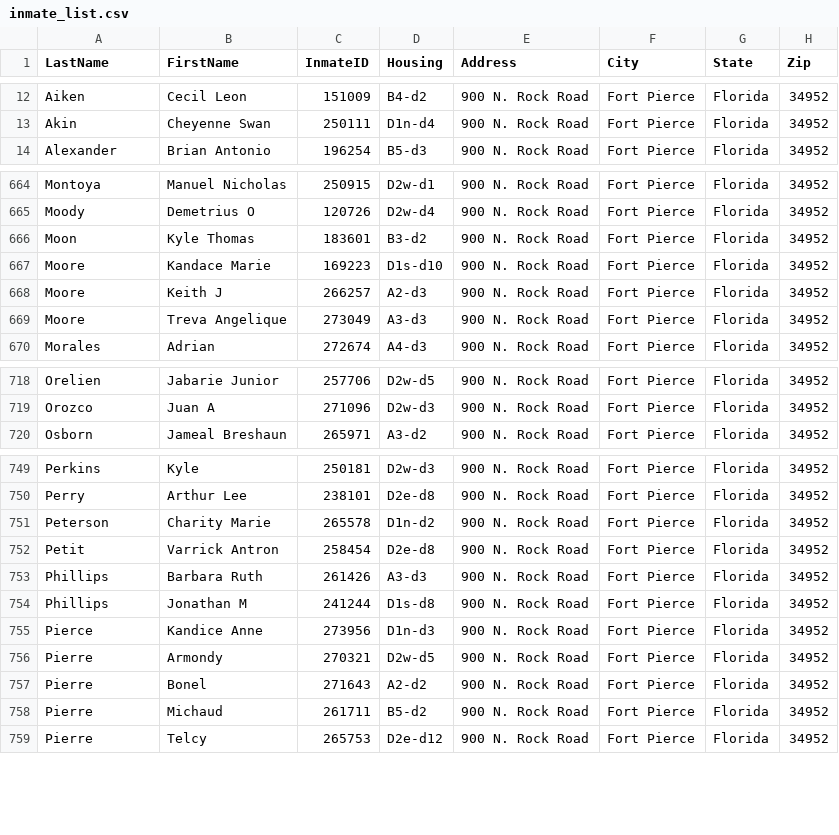
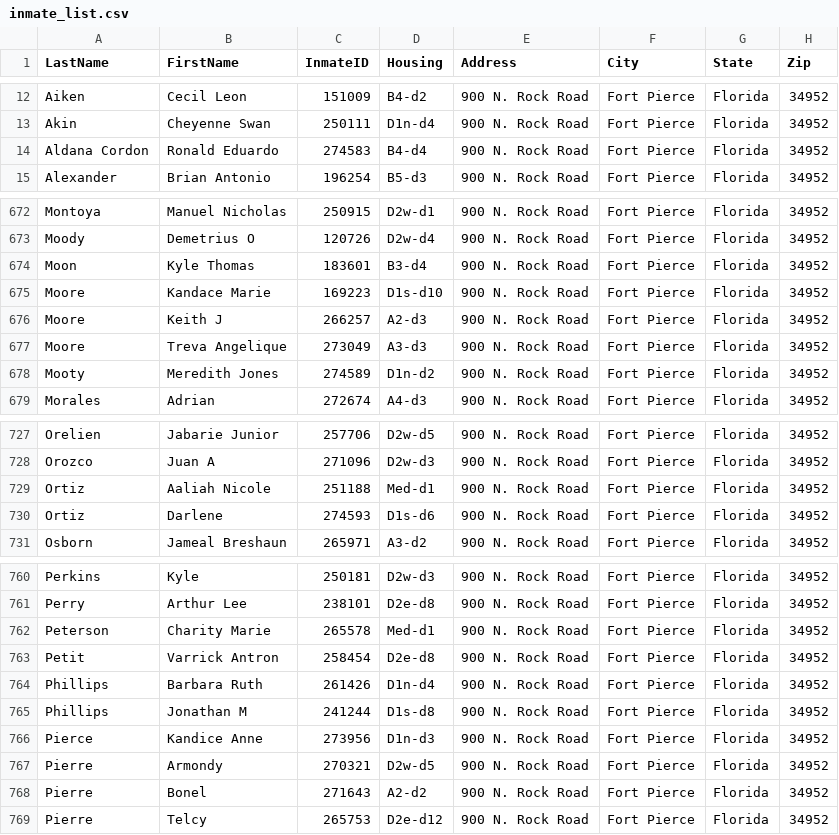
Before and after one commit to webrezaul/david, a CSV file: inmate_list.csv, drawn as a sheet; only a part is shown, gaps mark what is left out; the diff covers the shown part only.

```diff
--- a/inmate_list.csv
+++ b/inmate_list.csv
@@ -13,2 +13,3 @@ Aiken,Cecil Leon,151009,B4-d2,900 N. Rock Road,Fort Pierce,Florida,34952
 Akin,Cheyenne Swan,250111,D1n-d4,900 N. Rock Road,Fort Pierce,Florida,34952
+Aldana Cordon,Ronald Eduardo,274583,B4-d4,900 N. Rock Road,Fort Pierce,Florida,34952
 Alexander,Brian Antonio,196254,B5-d3,900 N. Rock Road,Fort Pierce,Florida,34952
@@ -665,3 +673,3 @@ Montoya,Manuel Nicholas,250915,D2w-d1,900 N. Rock Road,Fort Pierce,Florida,34952
 Moody,Demetrius O,120726,D2w-d4,900 N. Rock Road,Fort Pierce,Florida,34952
-Moon,Kyle Thomas,183601,B3-d2,900 N. Rock Road,Fort Pierce,Florida,34952
+Moon,Kyle Thomas,183601,B3-d4,900 N. Rock Road,Fort Pierce,Florida,34952
 Moore,Kandace Marie,169223,D1s-d10,900 N. Rock Road,Fort Pierce,Florida,34952
@@ -669,2 +677,3 @@ Moore,Keith J,266257,A2-d3,900 N. Rock Road,Fort Pierce,Florida,34952
 Moore,Treva Angelique,273049,A3-d3,900 N. Rock Road,Fort Pierce,Florida,34952
+Mooty,Meredith Jones,274589,D1n-d2,900 N. Rock Road,Fort Pierce,Florida,34952
 Morales,Adrian,272674,A4-d3,900 N. Rock Road,Fort Pierce,Florida,34952
@@ -719,2 +728,4 @@ Orelien,Jabarie Junior,257706,D2w-d5,900 N. Rock Road,Fort Pierce,Florida,34952
 Orozco,Juan A,271096,D2w-d3,900 N. Rock Road,Fort Pierce,Florida,34952
+Ortiz,Aaliah Nicole,251188,Med-d1,900 N. Rock Road,Fort Pierce,Florida,34952
+Ortiz,Darlene,274593,D1s-d6,900 N. Rock Road,Fort Pierce,Florida,34952
 Osborn,Jameal Breshaun,265971,A3-d2,900 N. Rock Road,Fort Pierce,Florida,34952
@@ -750,5 +761,5 @@ Perkins,Kyle,250181,D2w-d3,900 N. Rock Road,Fort Pierce,Florida,34952
 Perry,Arthur Lee,238101,D2e-d8,900 N. Rock Road,Fort Pierce,Florida,34952
-Peterson,Charity Marie,265578,D1n-d2,900 N. Rock Road,Fort Pierce,Florida,34952
+Peterson,Charity Marie,265578,Med-d1,900 N. Rock Road,Fort Pierce,Florida,34952
 Petit,Varrick Antron,258454,D2e-d8,900 N. Rock Road,Fort Pierce,Florida,34952
-Phillips,Barbara Ruth,261426,A3-d3,900 N. Rock Road,Fort Pierce,Florida,34952
+Phillips,Barbara Ruth,261426,D1n-d4,900 N. Rock Road,Fort Pierce,Florida,34952
 Phillips,Jonathan M,241244,D1s-d8,900 N. Rock Road,Fort Pierce,Florida,34952
@@ -757,3 +768,2 @@ Pierre,Armondy,270321,D2w-d5,900 N. Rock Road,Fort Pierce,Florida,34952
 Pierre,Bonel,271643,A2-d2,900 N. Rock Road,Fort Pierce,Florida,34952
-Pierre,Michaud,261711,B5-d2,900 N. Rock Road,Fort Pierce,Florida,34952
 Pierre,Telcy,265753,D2e-d12,900 N. Rock Road,Fort Pierce,Florida,34952
```
Also changed, not shown: 13 added rows, 2 removed rows and 12 edited cells elsewhere in this file, 1 other file.
